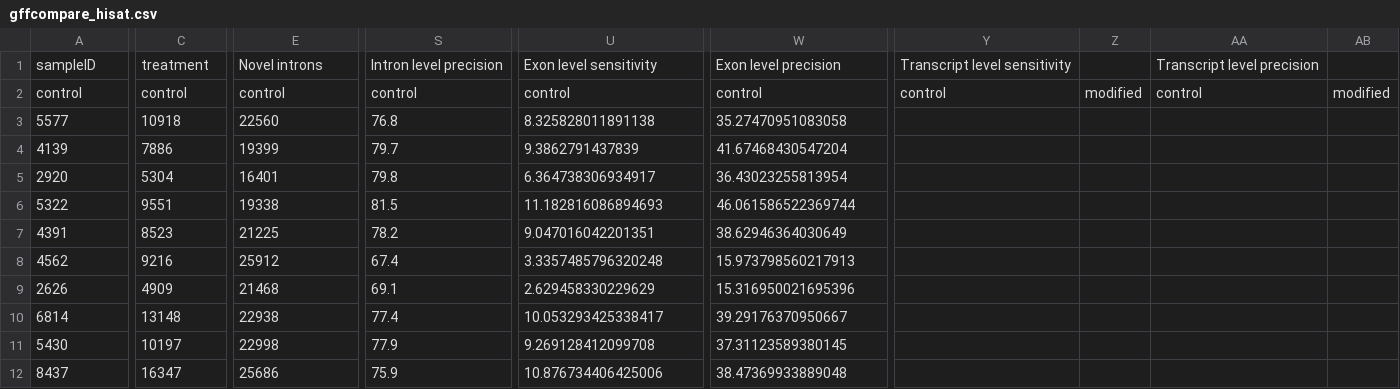
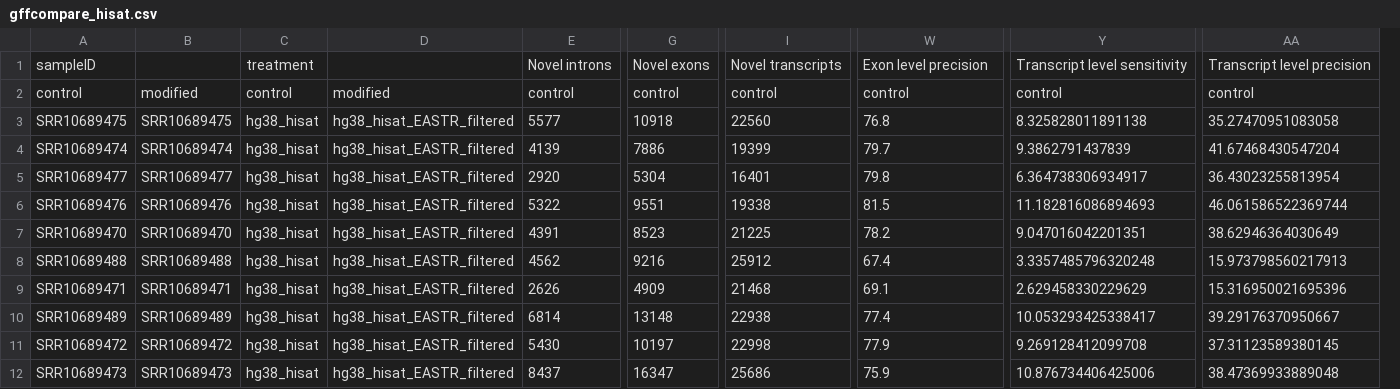
Before and after one commit to ishinder/EASTR_analyses, a CSV file: gffcompare/lieber_sra/gffcompare_hisat.csv, drawn as a sheet; only a part is shown, gaps mark what is left out; removed rows and columns are numbered as before the commit, all else as after; rows hold the shown columns only; the diff names each change by its address in the sheet, - before the commit and + after, or states it on an @@ line.

Commit message:
column cleanup

```diff
--- a/gffcompare/lieber_sra/gffcompare_hisat.csv
+++ b/gffcompare/lieber_sra/gffcompare_hisat.csv
+column A, rows 2-12: control | SRR10689475 | SRR10689474 | SRR10689477 | SRR10689476 | SRR10689470 | SRR10689488 | SRR10689471 | SRR10689489 | SRR10689472 | SRR10689473
+column B, rows 2-12: modified | SRR10689475 | SRR10689474 | SRR10689477 | SRR10689476 | SRR10689470 | SRR10689488 | SRR10689471 | SRR10689489 | SRR10689472 | SRR10689473
+column C, rows 2-12: control | hg38_hisat | hg38_hisat | hg38_hisat | hg38_hisat | hg38_hisat | hg38_hisat | hg38_hisat | hg38_hisat | hg38_hisat | hg38_hisat
+column D, rows 2-12: modified | hg38_hisat_EASTR_filtered | hg38_hisat_EASTR_filtered | hg38_hisat_EASTR_filtered | hg38_hisat_EASTR_filtered | hg38_hisat_EASTR_filtered | hg38_hisat_EASTR_filtered | hg38_hisat_EASTR_filtered | hg38_hisat_EASTR_filtered | hg38_hisat_EASTR_filtered | hg38_hisat_EASTR_filtered
-column Y, row 2: control
-column Z, row 2: modified
-column AA, row 2: control
-column AB, row 2: modified
-row 1: sampleID | treatment | Novel introns | Intron level precision | Exon level sensitivity | Exon level precision | Transcript level sensitivity |  | Transcript level precision
+row 1: sampleID |  | treatment |  | Novel introns | Novel exons | Novel transcripts | Exon level precision | Transcript level sensitivity | Transcript level precision
```
Also changed, not shown: gffcompare/arabidopsis_methylation/gffcompare_hisat.csv, gffcompare/arabidopsis_methylation/gffcompare_star.csv, 6 other files.
